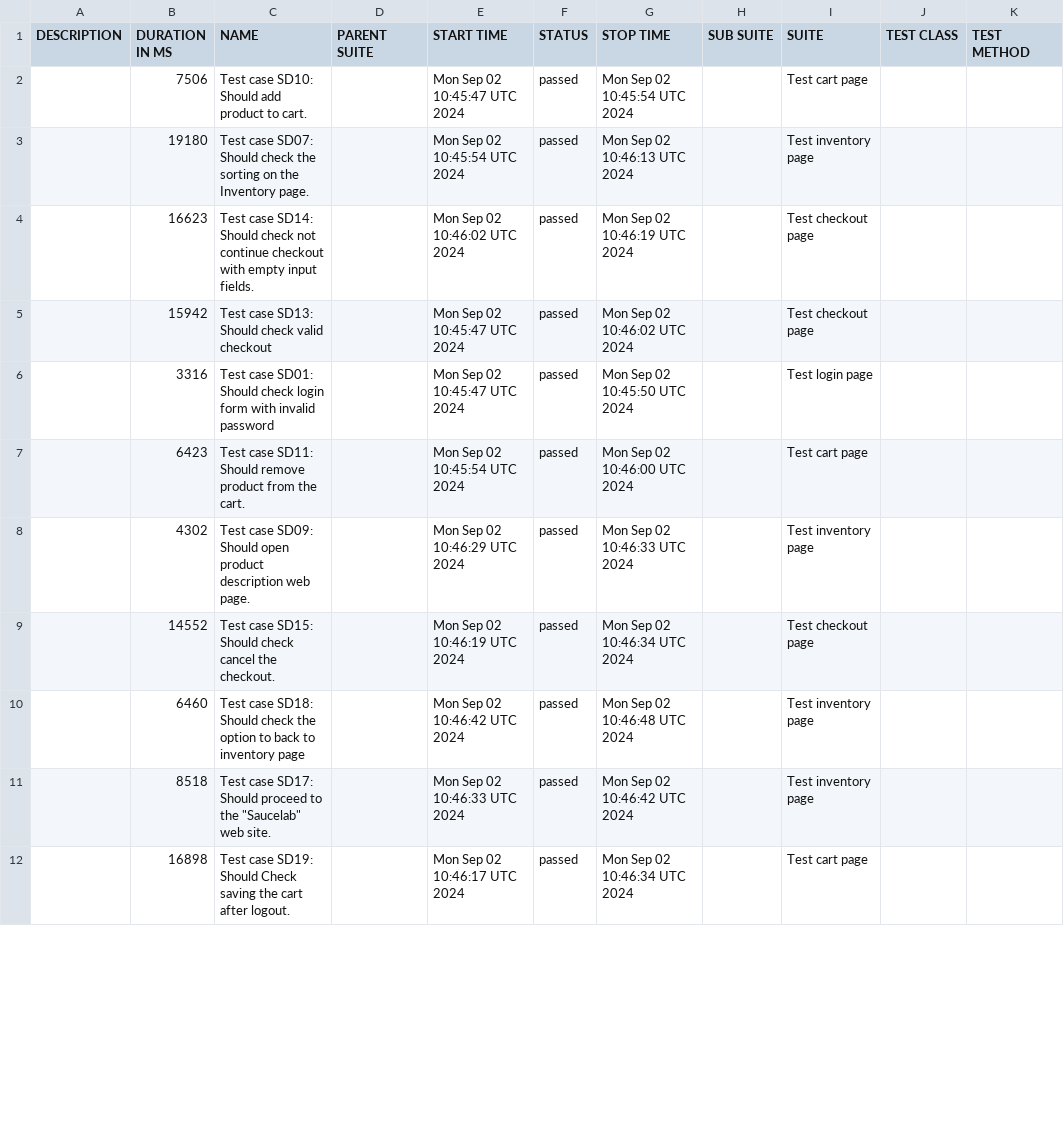
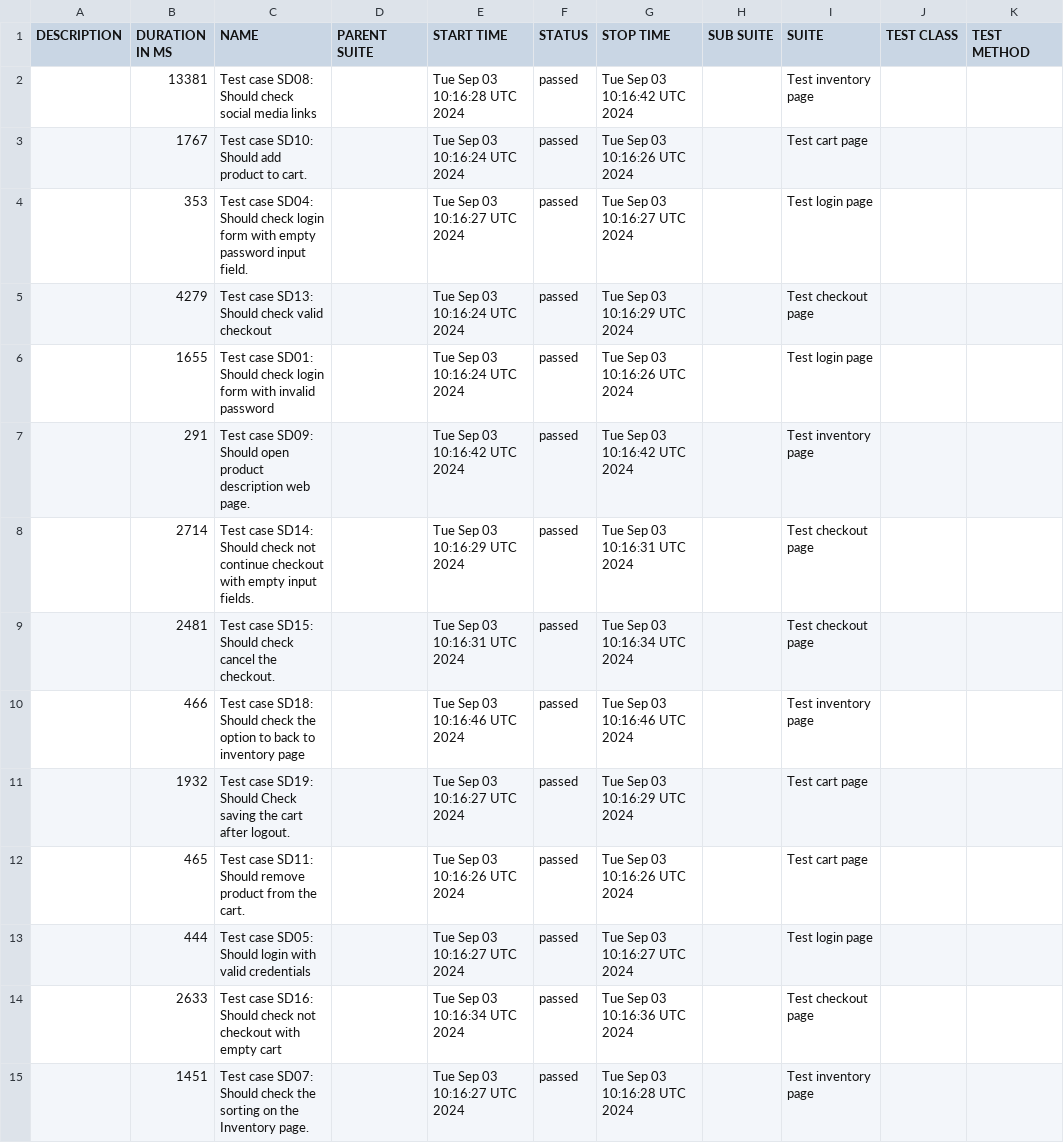
Before and after one commit to ArtemPerehonchuk/saucedemo-webdriverio-tests, a CSV file: data/suites.csv, drawn as a sheet; only a part is shown; the diff covers the shown part only.

```diff
--- a/data/suites.csv
+++ b/data/suites.csv
@@ -1,12 +1,15 @@
 "DESCRIPTION","DURATION IN MS","NAME","PARENT SUITE","START TIME","STATUS","STOP TIME","SUB SUITE","SUITE","TEST CLASS","TEST METHOD"
-"","7506","Test case SD10: Should add product to cart.","","Mon Sep 02 10:45:47 UTC 2024","passed","Mon Sep 02 10:45:54 UTC 2024","","Test cart page","",""
-"","19180","Test case SD07: Should check the sorting on the Inventory page.","","Mon Sep 02 10:45:54 UTC 2024","passed","Mon Sep 02 10:46:13 UTC 2024","","Test inventory page","",""
-"","16623","Test case SD14: Should check not continue checkout with empty input fields.","","Mon Sep 02 10:46:02 UTC 2024","passed","Mon Sep 02 10:46:19 UTC 2024","","Test checkout page","",""
-"","15942","Test case SD13: Should check valid checkout","","Mon Sep 02 10:45:47 UTC 2024","passed","Mon Sep 02 10:46:02 UTC 2024","","Test checkout page","",""
-"","3316","Test case SD01: Should check login form with invalid password","","Mon Sep 02 10:45:47 UTC 2024","passed","Mon Sep 02 10:45:50 UTC 2024","","Test login page","",""
-"","6423","Test case SD11: Should remove product from the cart.","","Mon Sep 02 10:45:54 UTC 2024","passed","Mon Sep 02 10:46:00 UTC 2024","","Test cart page","",""
-"","4302","Test case SD09: Should open product description web page.","","Mon Sep 02 10:46:29 UTC 2024","passed","Mon Sep 02 10:46:33 UTC 2024","","Test inventory page","",""
-"","14552","Test case SD15: Should check cancel the checkout.","","Mon Sep 02 10:46:19 UTC 2024","passed","Mon Sep 02 10:46:34 UTC 2024","","Test checkout page","",""
-"","6460","Test case SD18: Should check the option to back to inventory page","","Mon Sep 02 10:46:42 UTC 2024","passed","Mon Sep 02 10:46:48 UTC 2024","","Test inventory page","",""
-"","8518","Test case SD17: Should proceed to the ""Saucelab"" web site.","","Mon Sep 02 10:46:33 UTC 2024","passed","Mon Sep 02 10:46:42 UTC 2024","","Test inventory page","",""
-"","16898","Test case SD19: Should Check saving the cart after logout.","","Mon Sep 02 10:46:17 UTC 2024","passed","Mon Sep 02 10:46:34 UTC 2024","","Test cart page","",""
+"","13381","Test case SD08: Should check social media links","","Tue Sep 03 10:16:28 UTC 2024","passed","Tue Sep 03 10:16:42 UTC 2024","","Test inventory page","",""
+"","1767","Test case SD10: Should add product to cart.","","Tue Sep 03 10:16:24 UTC 2024","passed","Tue Sep 03 10:16:26 UTC 2024","","Test cart page","",""
+"","353","Test case SD04: Should check login form with empty password input field.","","Tue Sep 03 10:16:27 UTC 2024","passed","Tue Sep 03 10:16:27 UTC 2024","","Test login page","",""
+"","4279","Test case SD13: Should check valid checkout","","Tue Sep 03 10:16:24 UTC 2024","passed","Tue Sep 03 10:16:29 UTC 2024","","Test checkout page","",""
+"","1655","Test case SD01: Should check login form with invalid password","","Tue Sep 03 10:16:24 UTC 2024","passed","Tue Sep 03 10:16:26 UTC 2024","","Test login page","",""
+"","291","Test case SD09: Should open product description web page.","","Tue Sep 03 10:16:42 UTC 2024","passed","Tue Sep 03 10:16:42 UTC 2024","","Test inventory page","",""
+"","2714","Test case SD14: Should check not continue checkout with empty input fields.","","Tue Sep 03 10:16:29 UTC 2024","passed","Tue Sep 03 10:16:31 UTC 2024","","Test checkout page","",""
+"","2481","Test case SD15: Should check cancel the checkout.","","Tue Sep 03 10:16:31 UTC 2024","passed","Tue Sep 03 10:16:34 UTC 2024","","Test checkout page","",""
+"","466","Test case SD18: Should check the option to back to inventory page","","Tue Sep 03 10:16:46 UTC 2024","passed","Tue Sep 03 10:16:46 UTC 2024","","Test inventory page","",""
+"","1932","Test case SD19: Should Check saving the cart after logout.","","Tue Sep 03 10:16:27 UTC 2024","passed","Tue Sep 03 10:16:29 UTC 2024","","Test cart page","",""
+"","465","Test case SD11: Should remove product from the cart.","","Tue Sep 03 10:16:26 UTC 2024","passed","Tue Sep 03 10:16:26 UTC 2024","","Test cart page","",""
+"","444","Test case SD05: Should login with valid credentials","","Tue Sep 03 10:16:27 UTC 2024","passed","Tue Sep 03 10:16:27 UTC 2024","","Test login page","",""
+"","2633","Test case SD16: Should check not checkout with empty cart","","Tue Sep 03 10:16:34 UTC 2024","passed","Tue Sep 03 10:16:36 UTC 2024","","Test checkout page","",""
+"","1451","Test case SD07: Should check the sorting on the Inventory page.","","Tue Sep 03 10:16:27 UTC 2024","passed","Tue Sep 03 10:16:28 UTC 2024","","Test inventory page","",""
```
Also changed, not shown: 2 added rows, 5 removed rows and 13 edited cells elsewhere in this file, data/behaviors.csv, 56 other files.
